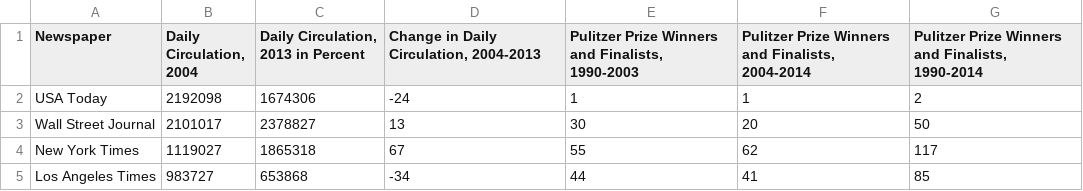
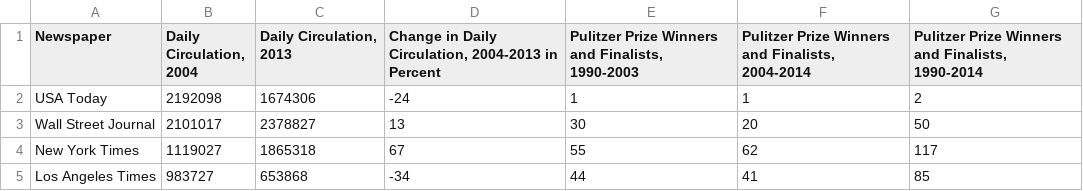
Before and after one commit to jrue/intro_python, a CSV file: pulitzer-circulation-data.csv, drawn as a sheet; only a part is shown.

```diff
--- a/pulitzer-circulation-data.csv
+++ b/pulitzer-circulation-data.csv
@@ -1,2 +1,2 @@
-Newspaper,"Daily Circulation, 2004","Daily Circulation, 2013 in Percent","Change in Daily Circulation, 2004-2013","Pulitzer Prize Winners and Finalists, 1990-2003","Pulitzer Prize Winners and Finalists, 2004-2014","Pulitzer Prize Winners and Finalists, 1990-2014"
+Newspaper,"Daily Circulation, 2004","Daily Circulation, 2013","Change in Daily Circulation, 2004-2013 in Percent","Pulitzer Prize Winners and Finalists, 1990-2003","Pulitzer Prize Winners and Finalists, 2004-2014","Pulitzer Prize Winners and Finalists, 1990-2014"
 USA Today,2192098,1674306,-24,1,1,2
```
Also changed, not shown: 1 other file.
